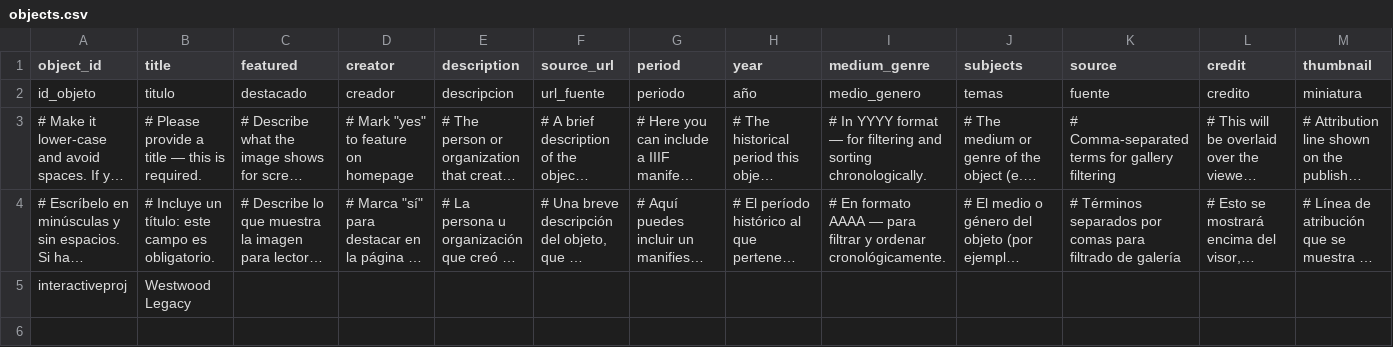
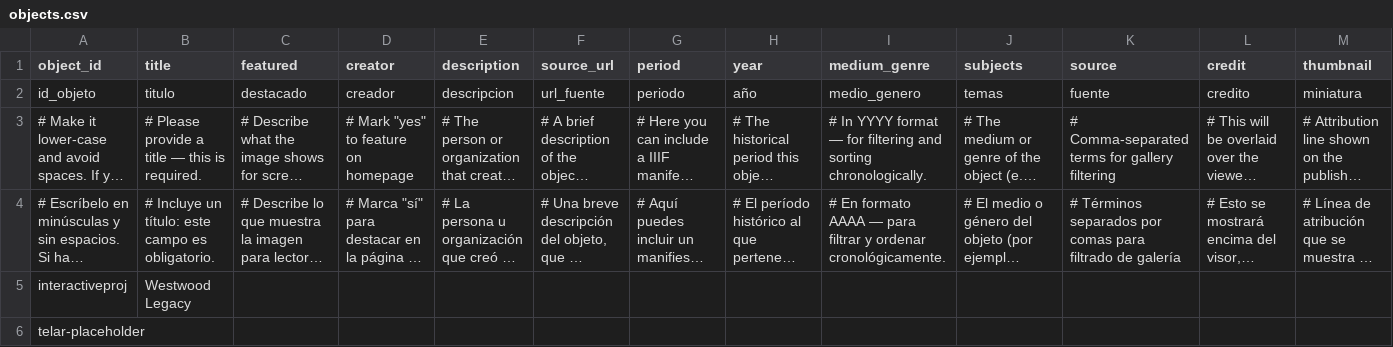
Before and after one commit to harlow-koppen/viviennewestwoodlegacy, a CSV file: telar-content/spreadsheets/objects.csv, drawn as a sheet; only a part is shown; long unchanged cells end in …; rows hold the shown columns only; the diff names each change by its address in the sheet, - before the commit and + after, or states it on an @@ line.

Commit message:
Updated objects.csv via Telar Compositor [skip ci]

```diff
--- a/telar-content/spreadsheets/objects.csv
+++ b/telar-content/spreadsheets/objects.csv
+row 6: telar-placeholder
```
